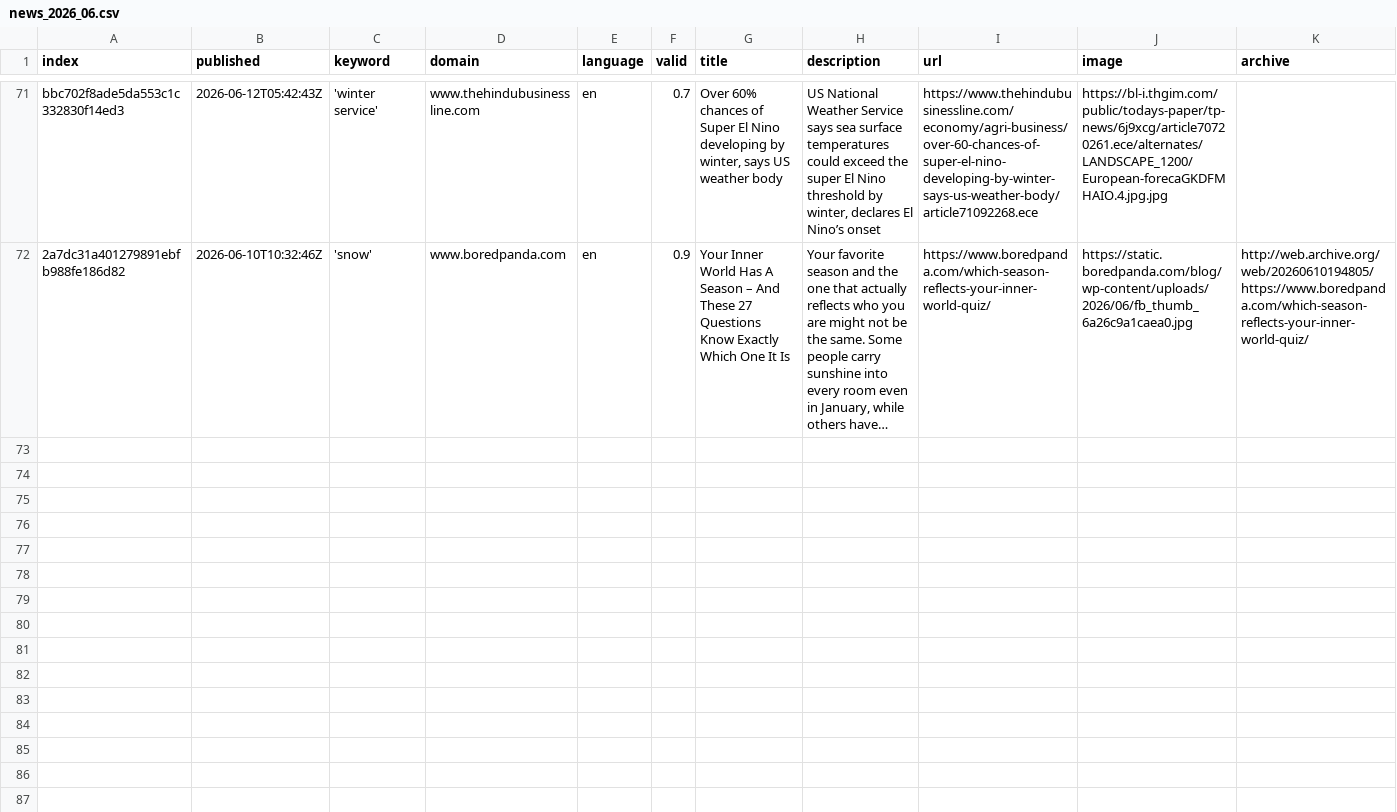
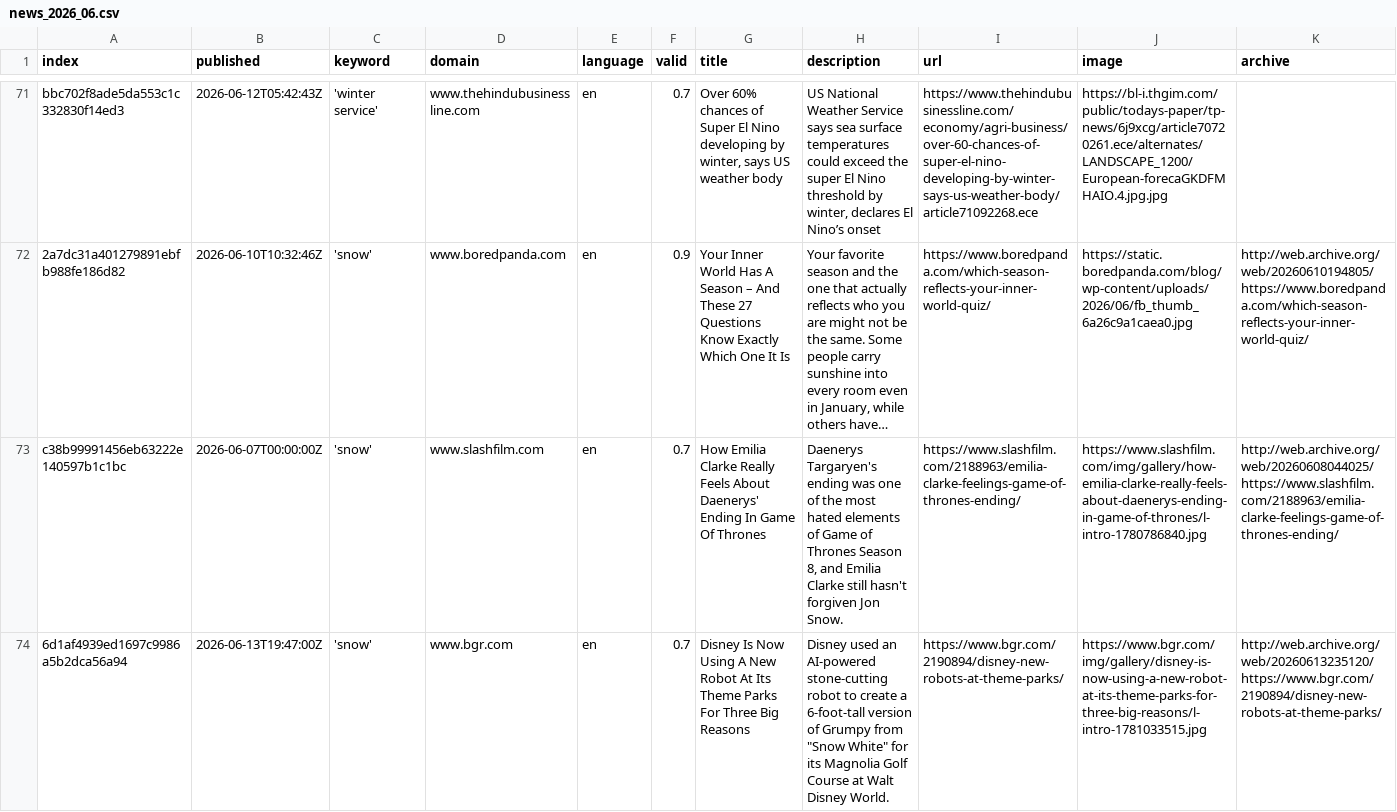
Before and after one commit to mizilett-news/snowIsComing, a CSV file: csv/news_2026_06.csv, drawn as a sheet; only a part is shown, gaps mark what is left out; long unchanged cells end in …; rows hold the shown columns only; the diff names each change by its address in the sheet, - before the commit and + after, or states it on an @@ line.

```diff
--- a/csv/news_2026_06.csv
+++ b/csv/news_2026_06.csv
+row 73: c38b99991456eb63222e140597b1c1bc | 2026-06-07T00:00:00Z | 'snow' | www.slashfilm.com | en | 0.7 | How Emilia Clarke Really Feels About Daenerys' Ending In Game Of Thrones | Daenerys Targaryen's ending was one of the most hated elements of Game of Thrones Season 8, and Emilia Clarke still hasn't forgiven Jon Snow. | https://www.slashfilm.com/2188963/emilia-clarke-feelings-game-of-thrones-ending/ | https://www.slashfilm.com/img/gallery/how-emilia-clarke-really-feels-about-daenerys-ending-in-game-of-thrones/l-intro-1780786840.jpg | http://web.archive.org/web/20260608044025/https://www.slashfilm.com/2188963/emilia-clarke-feelings-game-of-thrones-ending/
+row 74: 6d1af4939ed1697c9986a5b2dca56a94 | 2026-06-13T19:47:00Z | 'snow' | www.bgr.com | en | 0.7 | Disney Is Now Using A New Robot At Its Theme Parks For Three Big Reasons | Disney used an AI-powered stone-cutting robot to create a 6-foot-tall version of Grumpy from "Snow White" for its Magnolia Golf Course at Walt Disney World. | https://www.bgr.com/2190894/disney-new-robots-at-theme-parks/ | https://www.bgr.com/img/gallery/disney-is-now-using-a-new-robot-at-its-theme-parks-for-three-big-reasons/l-intro-1781033515.jpg | http://web.archive.org/web/20260613235120/https://www.bgr.com/2190894/disney-new-robots-at-theme-parks/
```
Also changed, not shown: keywords.csv.
